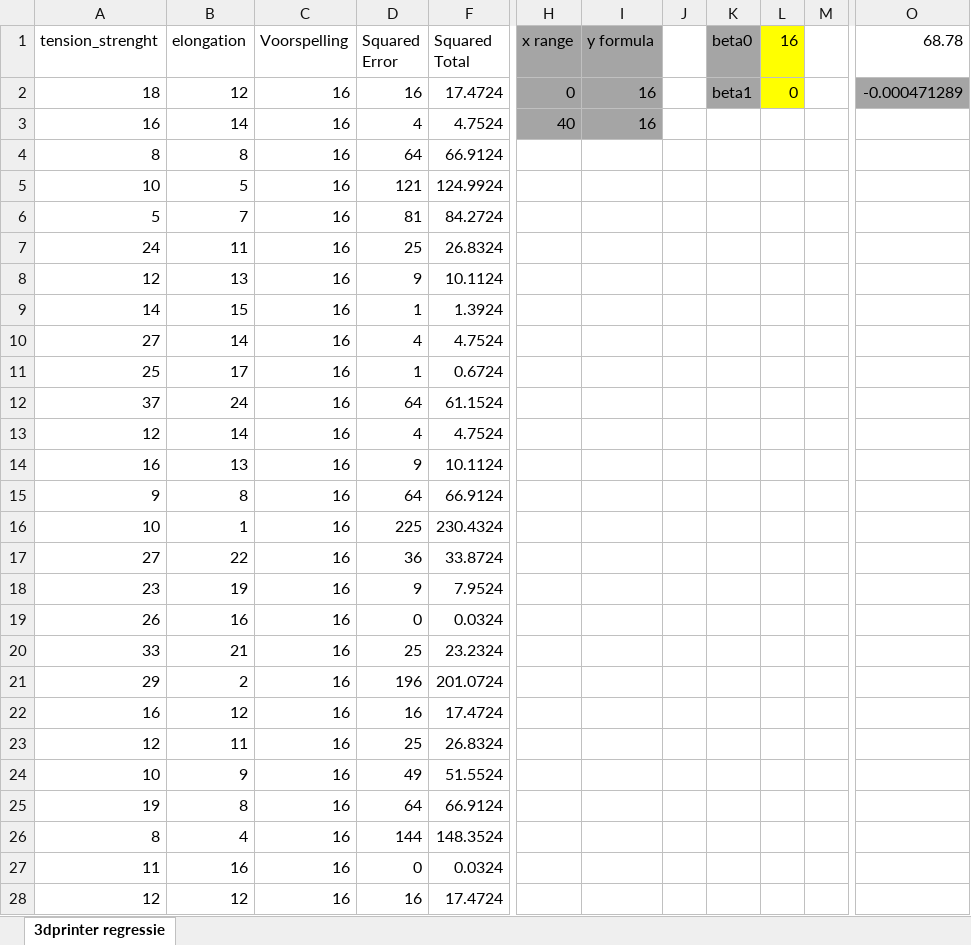
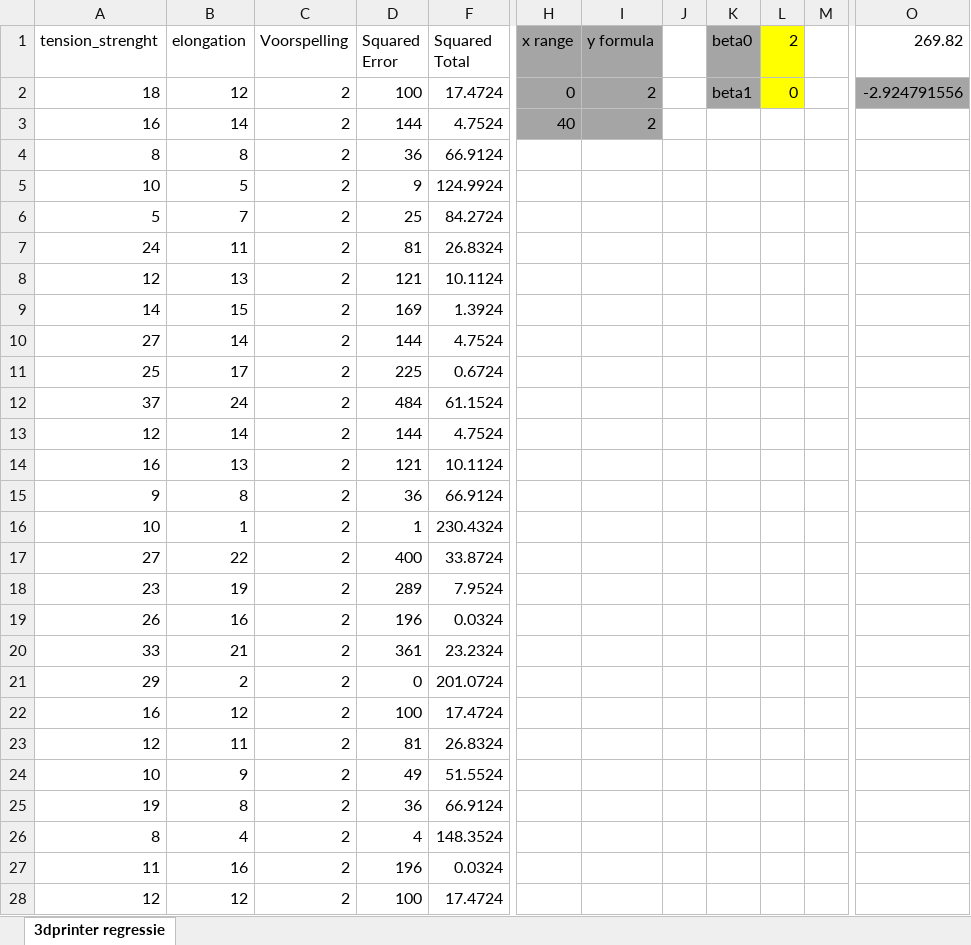
Before and after one commit to SimchaGD/AIVM, an Excel workbook: 3dprinter regressie.xlsx, sheet 3dprinter regressie, drawn as a sheet; only a part is shown, gaps mark what is left out; values as stored, in another font and other column widths than the file's, no borders; charts and pictures and conditional formats and table styles not drawn; the diff covers the shown part only; the diff names each change by its address in the sheet, - before the commit and + after, or states it on an @@ line.

Commit message:
Update 3dprinter regressie.xlsx

```diff
--- a/3dprinter regressie.xlsx (sheet 3dprinter regressie)
+++ b/3dprinter regressie.xlsx (sheet 3dprinter regressie)
-L1: 16
+L1: 2
-O1: 68.78
+O1: 269.82
-C2:C28 (Voorspelling): 16
+C2:C28 (Voorspelling): 2
-D2 (Squared Error): 16
+D2 (Squared Error): 100
-I2:I3 (y formula): 16
+I2:I3 (y formula): 2
-O2 (269.82): -0.000471289
+O2 (269.82): -2.924791556
-D3 (Squared Error): 4
+D3 (Squared Error): 144
-D4 (Squared Error): 64
+D4 (Squared Error): 36
-D5 (Squared Error): 121
+D5 (Squared Error): 9
-D6 (Squared Error): 81
+D6 (Squared Error): 25
-D7 (Squared Error): 25
+D7 (Squared Error): 81
-D8 (Squared Error): 9
+D8 (Squared Error): 121
-D9 (Squared Error): 1
+D9 (Squared Error): 169
-D10 (Squared Error): 4
+D10 (Squared Error): 144
-D11 (Squared Error): 1
+D11 (Squared Error): 225
-D12 (Squared Error): 64
+D12 (Squared Error): 484
-D13 (Squared Error): 4
+D13 (Squared Error): 144
-D14 (Squared Error): 9
+D14 (Squared Error): 121
-D15 (Squared Error): 64
+D15 (Squared Error): 36
-D16 (Squared Error): 225
+D16 (Squared Error): 1
-D17 (Squared Error): 36
+D17 (Squared Error): 400
-D18 (Squared Error): 9
+D18 (Squared Error): 289
-D19 (Squared Error): 0
+D19 (Squared Error): 196
-D20 (Squared Error): 25
+D20 (Squared Error): 361
-D21 (Squared Error): 196
+D21 (Squared Error): 0
-D22 (Squared Error): 16
+D22 (Squared Error): 100
-D23 (Squared Error): 25
+D23 (Squared Error): 81
-D25 (Squared Error): 64
+D25 (Squared Error): 36
-D26 (Squared Error): 144
+D26 (Squared Error): 4
-D27 (Squared Error): 0
+D27 (Squared Error): 196
-D28 (Squared Error): 16
+D28 (Squared Error): 100
```
Also changed, not shown: 46 edited cells elsewhere in this sheet, charts or pictures.
